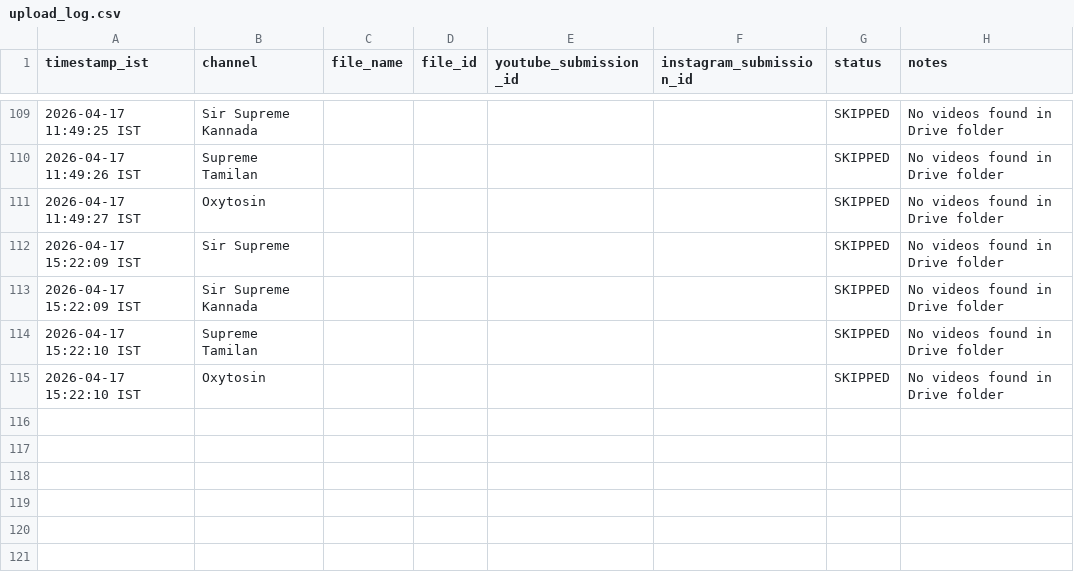
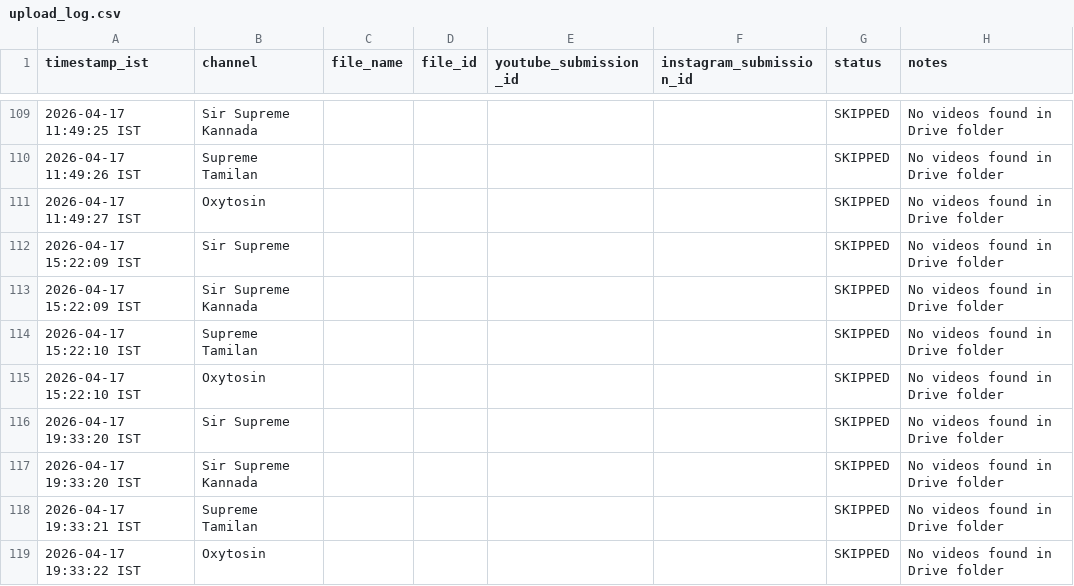
Before and after one commit to rahmankhan1995/social-media-upload-automation, a CSV file: upload_log.csv, drawn as a sheet; only a part is shown, gaps mark what is left out; the diff names each change by its address in the sheet, - before the commit and + after, or states it on an @@ line.

```diff
--- a/upload_log.csv
+++ b/upload_log.csv
+row 116: 2026-04-17 19:33:20 IST | Sir Supreme |  |  |  |  | SKIPPED | No videos found in Drive folder
+row 117: 2026-04-17 19:33:20 IST | Sir Supreme Kannada |  |  |  |  | SKIPPED | No videos found in Drive folder
+row 118: 2026-04-17 19:33:21 IST | Supreme Tamilan |  |  |  |  | SKIPPED | No videos found in Drive folder
+row 119: 2026-04-17 19:33:22 IST | Oxytosin |  |  |  |  | SKIPPED | No videos found in Drive folder
```
